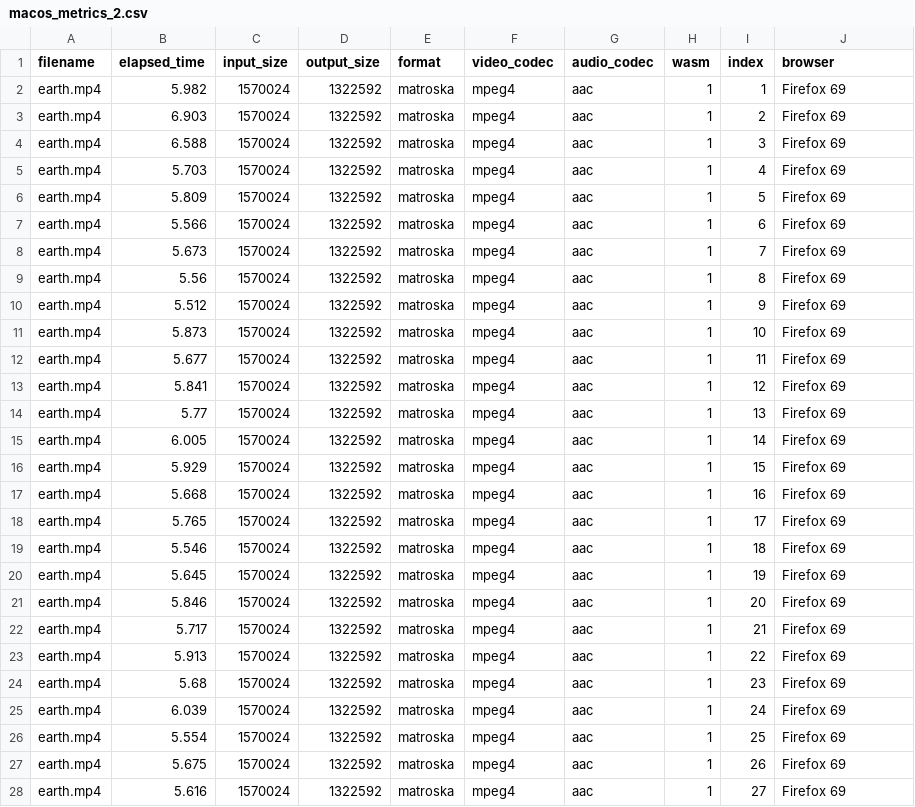
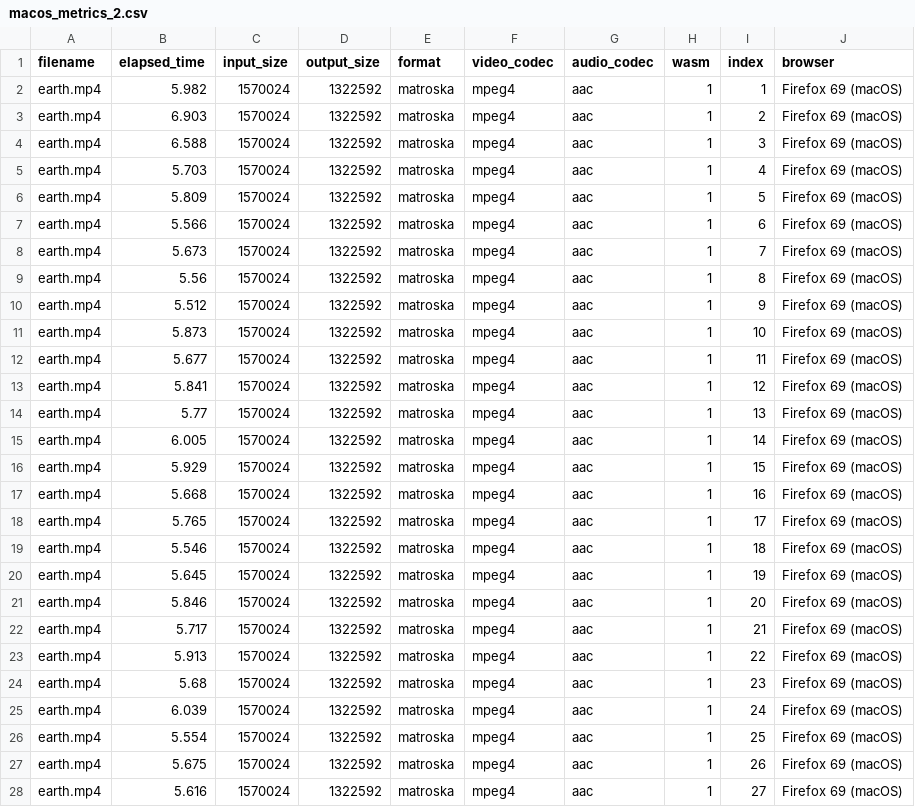
Before and after one commit to lucasecdb/tcc-metrics, a CSV file: macos_metrics_2.csv, drawn as a sheet; only a part is shown; the diff covers the shown part only.

Commit message:
add missing macOS annotation in corresponding metrics

```diff
--- a/macos_metrics_2.csv
+++ b/macos_metrics_2.csv
@@ -1,28 +1,28 @@
 filename,elapsed_time,input_size,output_size,format,video_codec,audio_codec,wasm,index,browser
-"earth.mp4",5.982,1570024,1322592,"matroska","mpeg4","aac",1,1,"Firefox 69"
-"earth.mp4",6.903,1570024,1322592,"matroska","mpeg4","aac",1,2,"Firefox 69"
-"earth.mp4",6.588,1570024,1322592,"matroska","mpeg4","aac",1,3,"Firefox 69"
-"earth.mp4",5.703,1570024,1322592,"matroska","mpeg4","aac",1,4,"Firefox 69"
-"earth.mp4",5.809,1570024,1322592,"matroska","mpeg4","aac",1,5,"Firefox 69"
-"earth.mp4",5.566,1570024,1322592,"matroska","mpeg4","aac",1,6,"Firefox 69"
-"earth.mp4",5.673,1570024,1322592,"matroska","mpeg4","aac",1,7,"Firefox 69"
-"earth.mp4",5.56,1570024,1322592,"matroska","mpeg4","aac",1,8,"Firefox 69"
-"earth.mp4",5.512,1570024,1322592,"matroska","mpeg4","aac",1,9,"Firefox 69"
-"earth.mp4",5.873,1570024,1322592,"matroska","mpeg4","aac",1,10,"Firefox 69"
-"earth.mp4",5.677,1570024,1322592,"matroska","mpeg4","aac",1,11,"Firefox 69"
-"earth.mp4",5.841,1570024,1322592,"matroska","mpeg4","aac",1,12,"Firefox 69"
-"earth.mp4",5.77,1570024,1322592,"matroska","mpeg4","aac",1,13,"Firefox 69"
-"earth.mp4",6.005,1570024,1322592,"matroska","mpeg4","aac",1,14,"Firefox 69"
-"earth.mp4",5.929,1570024,1322592,"matroska","mpeg4","aac",1,15,"Firefox 69"
-"earth.mp4",5.668,1570024,1322592,"matroska","mpeg4","aac",1,16,"Firefox 69"
-"earth.mp4",5.765,1570024,1322592,"matroska","mpeg4","aac",1,17,"Firefox 69"
-"earth.mp4",5.546,1570024,1322592,"matroska","mpeg4","aac",1,18,"Firefox 69"
-"earth.mp4",5.645,1570024,1322592,"matroska","mpeg4","aac",1,19,"Firefox 69"
-"earth.mp4",5.846,1570024,1322592,"matroska","mpeg4","aac",1,20,"Firefox 69"
-"earth.mp4",5.717,1570024,1322592,"matroska","mpeg4","aac",1,21,"Firefox 69"
-"earth.mp4",5.913,1570024,1322592,"matroska","mpeg4","aac",1,22,"Firefox 69"
-"earth.mp4",5.68,1570024,1322592,"matroska","mpeg4","aac",1,23,"Firefox 69"
-"earth.mp4",6.039,1570024,1322592,"matroska","mpeg4","aac",1,24,"Firefox 69"
-"earth.mp4",5.554,1570024,1322592,"matroska","mpeg4","aac",1,25,"Firefox 69"
-"earth.mp4",5.675,1570024,1322592,"matroska","mpeg4","aac",1,26,"Firefox 69"
-"earth.mp4",5.616,1570024,1322592,"matroska","mpeg4","aac",1,27,"Firefox 69"
+"earth.mp4",5.982,1570024,1322592,"matroska","mpeg4","aac",1,1,"Firefox 69 (macOS)"
+"earth.mp4",6.903,1570024,1322592,"matroska","mpeg4","aac",1,2,"Firefox 69 (macOS)"
+"earth.mp4",6.588,1570024,1322592,"matroska","mpeg4","aac",1,3,"Firefox 69 (macOS)"
+"earth.mp4",5.703,1570024,1322592,"matroska","mpeg4","aac",1,4,"Firefox 69 (macOS)"
+"earth.mp4",5.809,1570024,1322592,"matroska","mpeg4","aac",1,5,"Firefox 69 (macOS)"
+"earth.mp4",5.566,1570024,1322592,"matroska","mpeg4","aac",1,6,"Firefox 69 (macOS)"
+"earth.mp4",5.673,1570024,1322592,"matroska","mpeg4","aac",1,7,"Firefox 69 (macOS)"
+"earth.mp4",5.56,1570024,1322592,"matroska","mpeg4","aac",1,8,"Firefox 69 (macOS)"
+"earth.mp4",5.512,1570024,1322592,"matroska","mpeg4","aac",1,9,"Firefox 69 (macOS)"
+"earth.mp4",5.873,1570024,1322592,"matroska","mpeg4","aac",1,10,"Firefox 69 (macOS)"
+"earth.mp4",5.677,1570024,1322592,"matroska","mpeg4","aac",1,11,"Firefox 69 (macOS)"
+"earth.mp4",5.841,1570024,1322592,"matroska","mpeg4","aac",1,12,"Firefox 69 (macOS)"
+"earth.mp4",5.77,1570024,1322592,"matroska","mpeg4","aac",1,13,"Firefox 69 (macOS)"
+"earth.mp4",6.005,1570024,1322592,"matroska","mpeg4","aac",1,14,"Firefox 69 (macOS)"
+"earth.mp4",5.929,1570024,1322592,"matroska","mpeg4","aac",1,15,"Firefox 69 (macOS)"
+"earth.mp4",5.668,1570024,1322592,"matroska","mpeg4","aac",1,16,"Firefox 69 (macOS)"
+"earth.mp4",5.765,1570024,1322592,"matroska","mpeg4","aac",1,17,"Firefox 69 (macOS)"
+"earth.mp4",5.546,1570024,1322592,"matroska","mpeg4","aac",1,18,"Firefox 69 (macOS)"
+"earth.mp4",5.645,1570024,1322592,"matroska","mpeg4","aac",1,19,"Firefox 69 (macOS)"
+"earth.mp4",5.846,1570024,1322592,"matroska","mpeg4","aac",1,20,"Firefox 69 (macOS)"
+"earth.mp4",5.717,1570024,1322592,"matroska","mpeg4","aac",1,21,"Firefox 69 (macOS)"
+"earth.mp4",5.913,1570024,1322592,"matroska","mpeg4","aac",1,22,"Firefox 69 (macOS)"
+"earth.mp4",5.68,1570024,1322592,"matroska","mpeg4","aac",1,23,"Firefox 69 (macOS)"
+"earth.mp4",6.039,1570024,1322592,"matroska","mpeg4","aac",1,24,"Firefox 69 (macOS)"
+"earth.mp4",5.554,1570024,1322592,"matroska","mpeg4","aac",1,25,"Firefox 69 (macOS)"
+"earth.mp4",5.675,1570024,1322592,"matroska","mpeg4","aac",1,26,"Firefox 69 (macOS)"
+"earth.mp4",5.616,1570024,1322592,"matroska","mpeg4","aac",1,27,"Firefox 69 (macOS)"
```
Also changed, not shown: 173 edited cells elsewhere in this file, all_metrics.csv, macos_metrics.csv, 1 other file.
